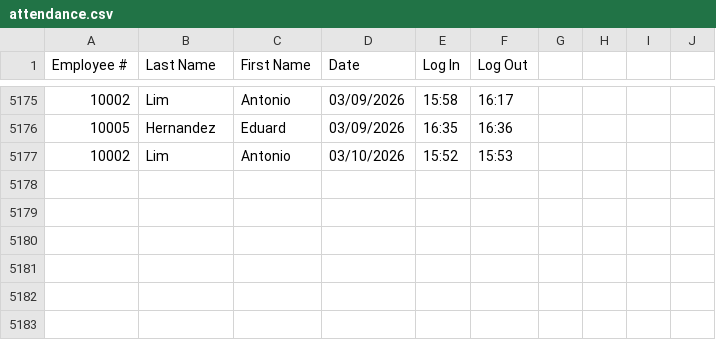
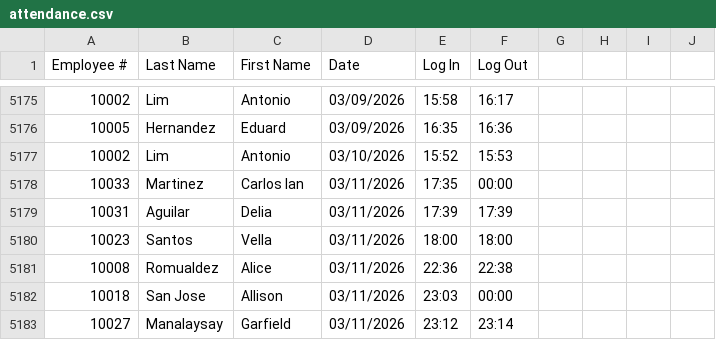
Before and after one commit to hmignacio/oop_s2101, a CSV file: src/main/java/resources/attendance.csv, drawn as a sheet; only a part is shown, gaps mark what is left out.

```diff
--- a/src/main/java/resources/attendance.csv
+++ b/src/main/java/resources/attendance.csv
@@ -5177 +5177,7 @@ Employee #,Last Name,First Name,Date,Log In,Log Out
 10002,Lim,Antonio,03/10/2026,15:52,15:53
+10033,Martinez,Carlos Ian,03/11/2026,17:35,00:00
+10031,Aguilar,Delia,03/11/2026,17:39,17:39
+10023,Santos,Vella,03/11/2026,18:00,18:00
+10008,Romualdez,Alice,03/11/2026,22:36,22:38
+10018,San Jose,Allison,03/11/2026,23:03,00:00
+10027,Manalaysay,Garfield,03/11/2026,23:12,23:14
```
Also changed, not shown: src/main/java/resources/employee.csv, src/main/java/resources/leaves.csv, 13 other files.
